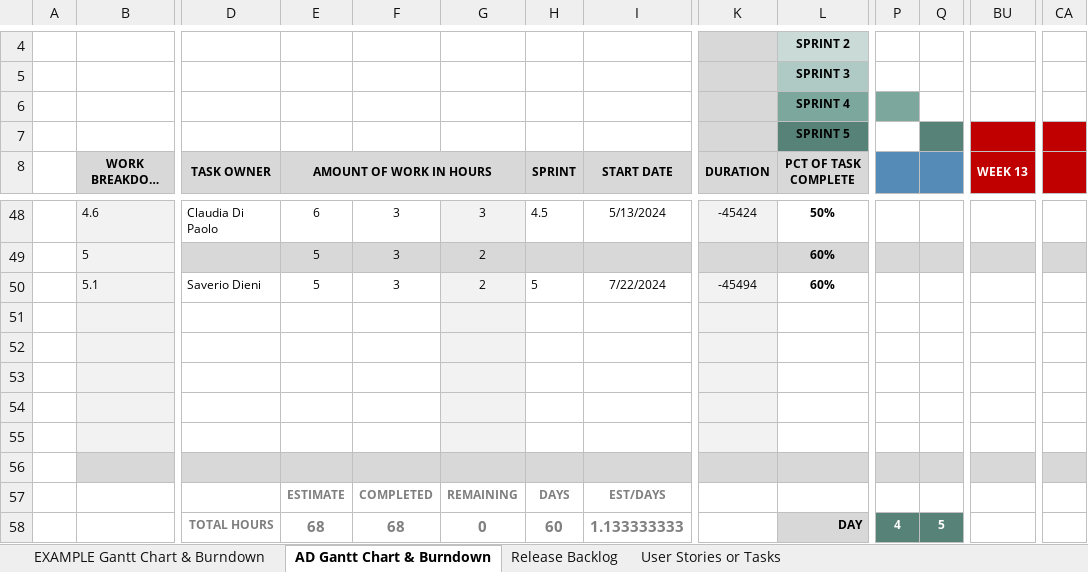
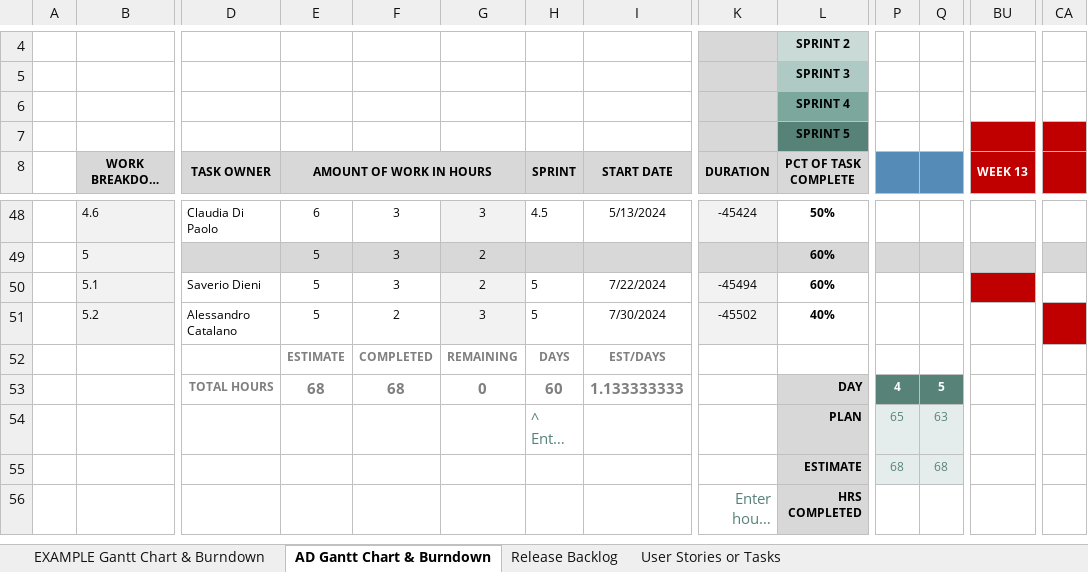
Before and after one commit to Neutrino6/AnimalDex, an Excel workbook: docs/AnimalDex.xlsx, sheet AD Gantt Chart & Burndown, drawn as a sheet; only a part is shown, gaps mark what is left out; the shorter side is filled out with more unchanged rows; long unchanged cells end in …; values as stored, in another font and other column widths than the file's, no borders; charts and pictures not drawn; removed rows and columns are numbered as before the commit, all else as after; rows hold the shown columns only; the diff names each change by its address in the sheet, - before the commit and + after, or states it on an @@ line.

```diff
--- a/docs/AnimalDex.xlsx (sheet AD Gantt Chart & Burndown)
+++ b/docs/AnimalDex.xlsx (sheet AD Gantt Chart & Burndown)
-P6 fill: #7BA79D
+P6 fill: none
-Q7 fill: #578278
+Q7 fill: none
-BU50 fill: none
+BU50 fill: #C00000
-row 51: (empty)
+row 51:  | 5.2 | Alessandro Catalano | 5 | 2 | 3 | 5 | 7/30/2024 | -45502 | 40%
-CA51 fill: none
+CA51 fill: #C00000
-row 52: (empty)
-row 53: (empty)
-row 54: (empty)
-row 55: (empty)
-row 56: (empty)
```
Also changed, not shown: charts or pictures, 4 other files.
